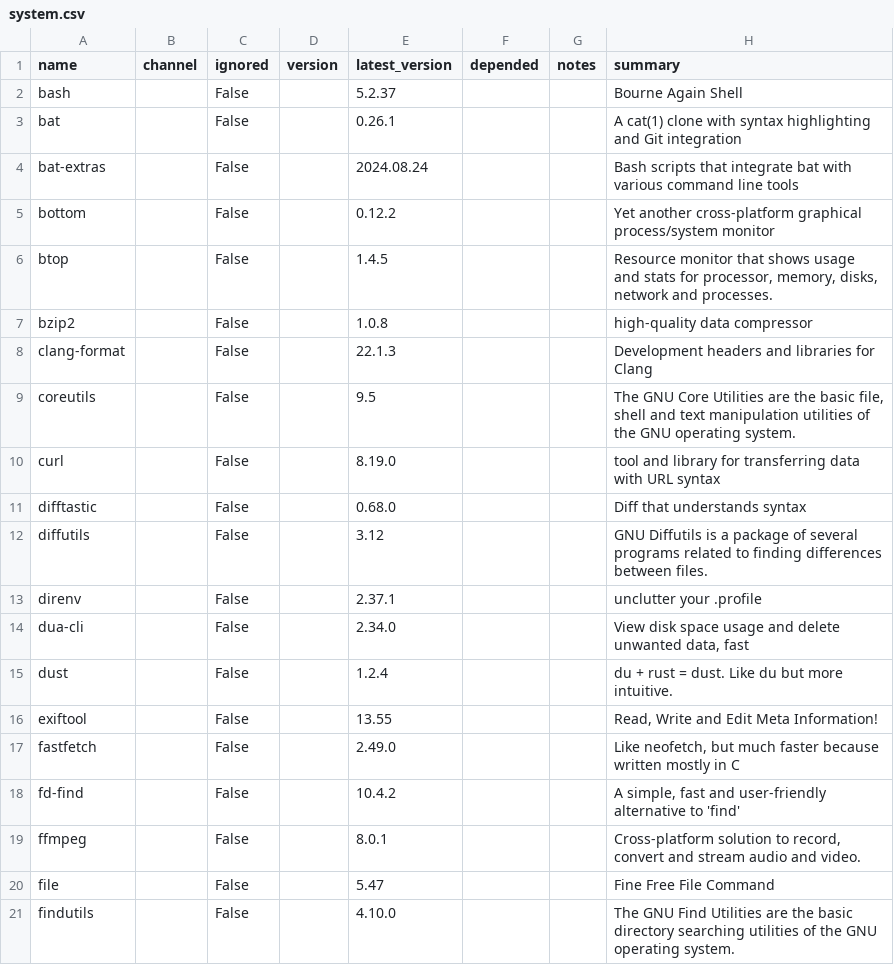
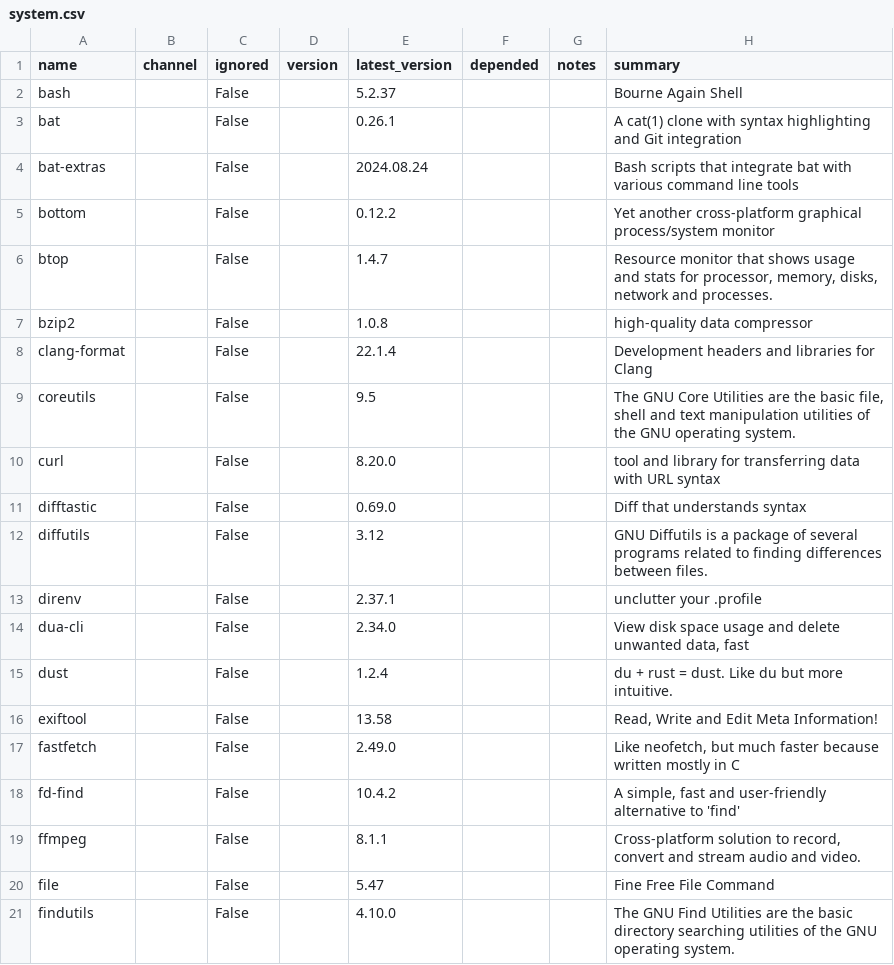
Before and after one commit to ickc/bootstrapping-os-environments, a CSV file: conda/system.csv, drawn as a sheet; only a part is shown; the diff covers the shown part only; the diff names each change by its address in the sheet, - before the commit and + after, or states it on an @@ line.

Commit message:
pixi run conda-update

```diff
--- a/conda/system.csv
+++ b/conda/system.csv
-E6 (latest_version): 1.4.5
+E6 (latest_version): 1.4.7
-E8 (latest_version): 22.1.3
+E8 (latest_version): 22.1.4
-E10 (latest_version): 8.19.0
+E10 (latest_version): 8.20.0
-E11 (latest_version): 0.68.0
+E11 (latest_version): 0.69.0
-E16 (latest_version): 13.55
+E16 (latest_version): 13.58
-E19 (latest_version): 8.0.1
+E19 (latest_version): 8.1.1
```
Also changed, not shown: 16 edited cells elsewhere in this file, 2 other files.
